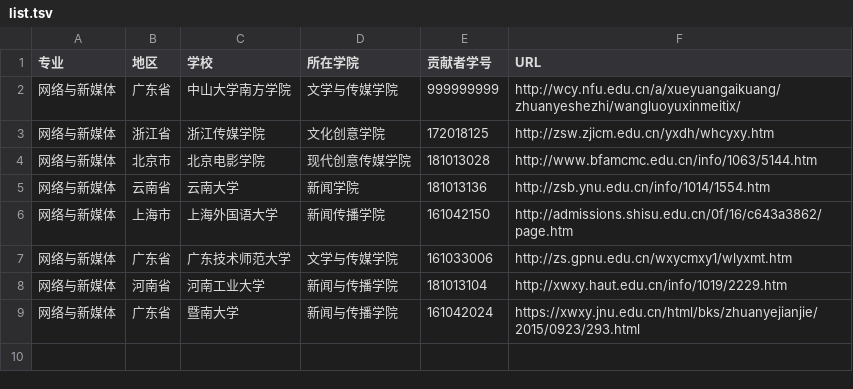
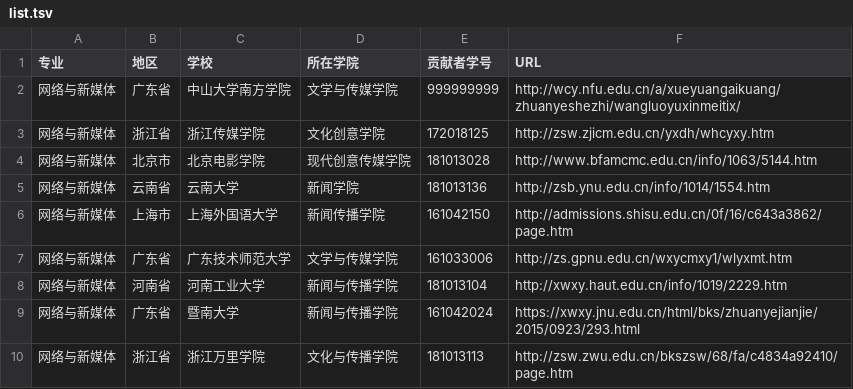
Before and after one commit to hanteng/China_newmedia_undergrad, a TSV file: list.tsv, drawn as a sheet.

Commit message:
修正错误 请求重新采纳 谢谢

```diff
--- a/list.tsv
+++ b/list.tsv
@@ -9 +9,2 @@
 网络与新媒体	广东省	暨南大学	新闻与传播学院	161042024	https://xwxy.jnu.edu.cn/html/bks/zhuanyejianjie/2015/0923/293.html
+网络与新媒体	浙江省	浙江万里学院	文化与传播学院	181013113	http://zsw.zwu.edu.cn/bkszsw/68/fa/c4834a92410/page.htm
```
